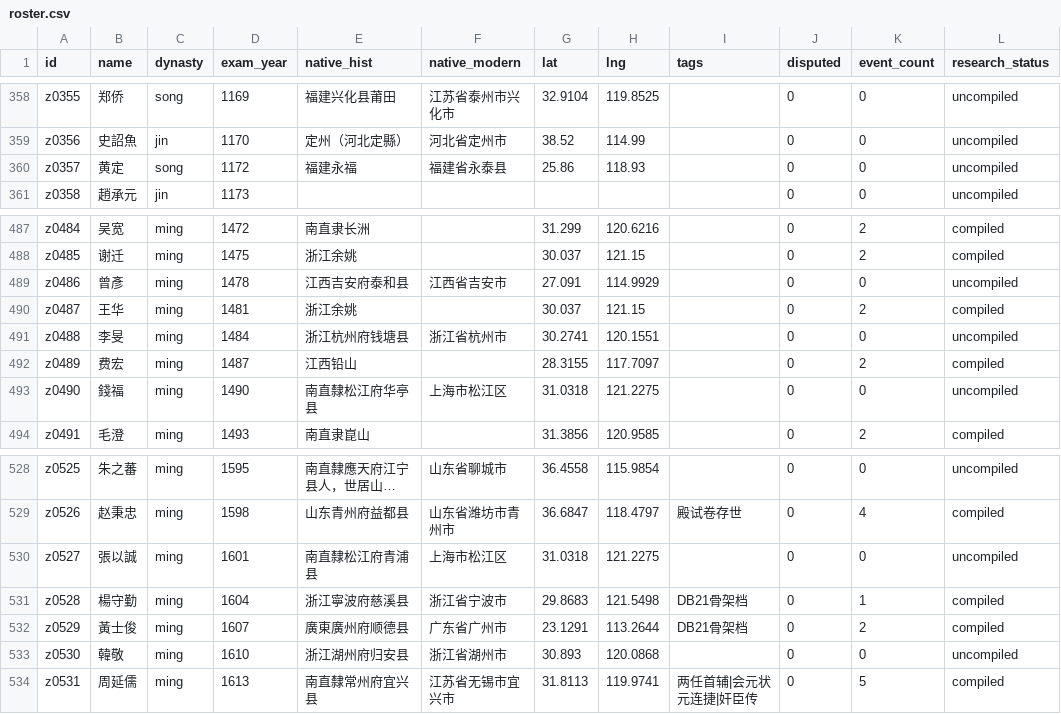
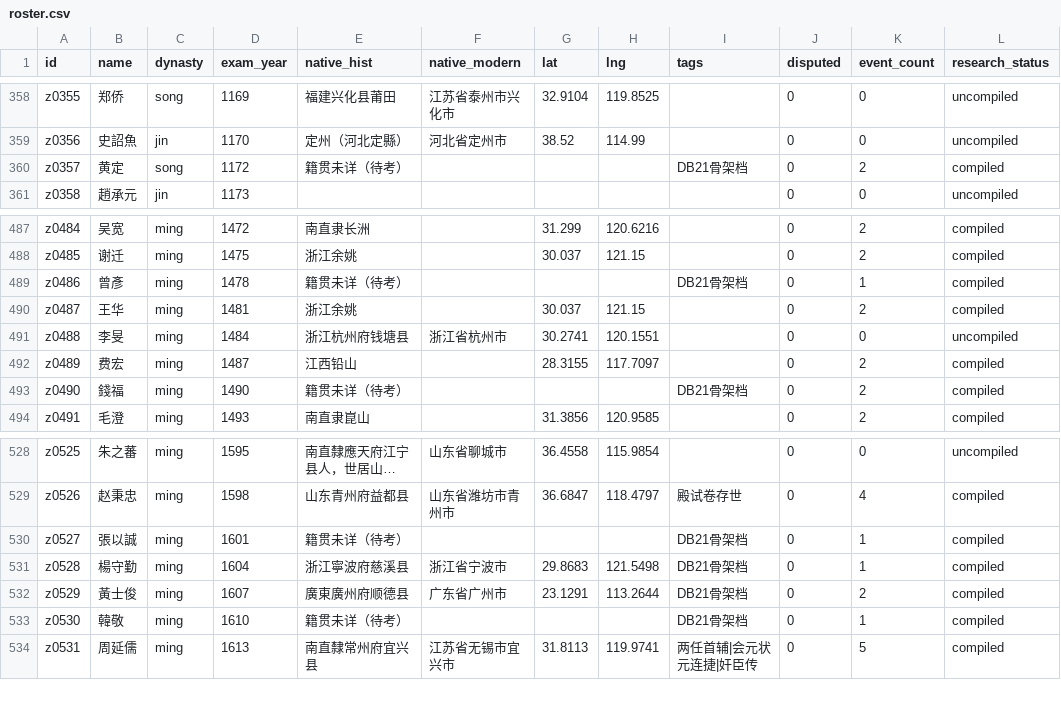
Before and after one commit to wakakacoding/zhuangyuan-galaxy, a CSV file: public/data/open/roster.csv, drawn as a sheet; only a part is shown, gaps mark what is left out; long unchanged cells end in …; the diff covers the shown part only; the diff names each change by its address in the sheet, - before the commit and + after, or states it on an @@ line.

```diff
--- a/public/data/open/roster.csv
+++ b/public/data/open/roster.csv
-E360 (native_hist): 福建永福
+E360 (native_hist): 籍贯未详（待考）
-F360 (native_modern): 福建省永泰县
+F360 (native_modern): (empty)
-G360 (lat): 25.86
+G360 (lat): (empty)
-H360 (lng): 118.93
+H360 (lng): (empty)
-I360 (tags): (empty)
+I360 (tags): DB21骨架档
-K360 (event_count): 0
+K360 (event_count): 2
-L360 (research_status): uncompiled
+L360 (research_status): compiled
-E489 (native_hist): 江西吉安府泰和县
+E489 (native_hist): 籍贯未详（待考）
-F489 (native_modern): 江西省吉安市
+F489 (native_modern): (empty)
-G489 (lat): 27.091
+G489 (lat): (empty)
-H489 (lng): 114.9929
+H489 (lng): (empty)
-I489 (tags): (empty)
+I489 (tags): DB21骨架档
-K489 (event_count): 0
+K489 (event_count): 1
-L489 (research_status): uncompiled
+L489 (research_status): compiled
-E493 (native_hist): 南直隸松江府华亭县
+E493 (native_hist): 籍贯未详（待考）
-F493 (native_modern): 上海市松江区
+F493 (native_modern): (empty)
-G493 (lat): 31.0318
+G493 (lat): (empty)
-H493 (lng): 121.2275
+H493 (lng): (empty)
-I493 (tags): (empty)
+I493 (tags): DB21骨架档
-K493 (event_count): 0
+K493 (event_count): 2
-L493 (research_status): uncompiled
+L493 (research_status): compiled
-E530 (native_hist): 南直隸松江府青浦县
+E530 (native_hist): 籍贯未详（待考）
-F530 (native_modern): 上海市松江区
+F530 (native_modern): (empty)
-G530 (lat): 31.0318
+G530 (lat): (empty)
-H530 (lng): 121.2275
+H530 (lng): (empty)
-I530 (tags): (empty)
+I530 (tags): DB21骨架档
-K530 (event_count): 0
+K530 (event_count): 1
-L530 (research_status): uncompiled
+L530 (research_status): compiled
-E533 (native_hist): 浙江湖州府归安县
+E533 (native_hist): 籍贯未详（待考）
-F533 (native_modern): 浙江省湖州市
+F533 (native_modern): (empty)
-G533 (lat): 30.893
+G533 (lat): (empty)
-H533 (lng): 120.0868
+H533 (lng): (empty)
-I533 (tags): (empty)
+I533 (tags): DB21骨架档
-K533 (event_count): 0
+K533 (event_count): 1
-L533 (research_status): uncompiled
+L533 (research_status): compiled
```
Also changed, not shown: 103 edited cells elsewhere in this file, public/data/open/relations.csv, 28 other files.
